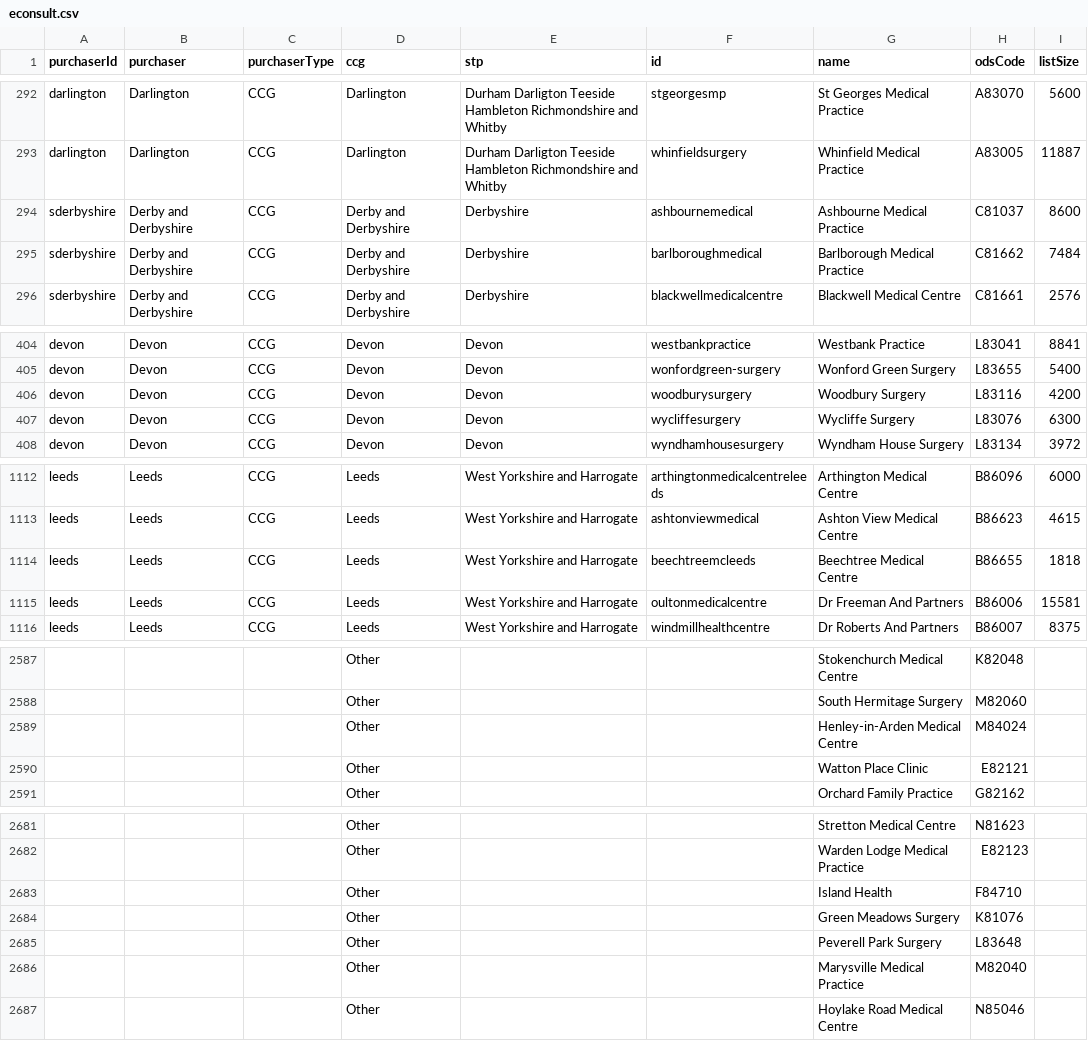
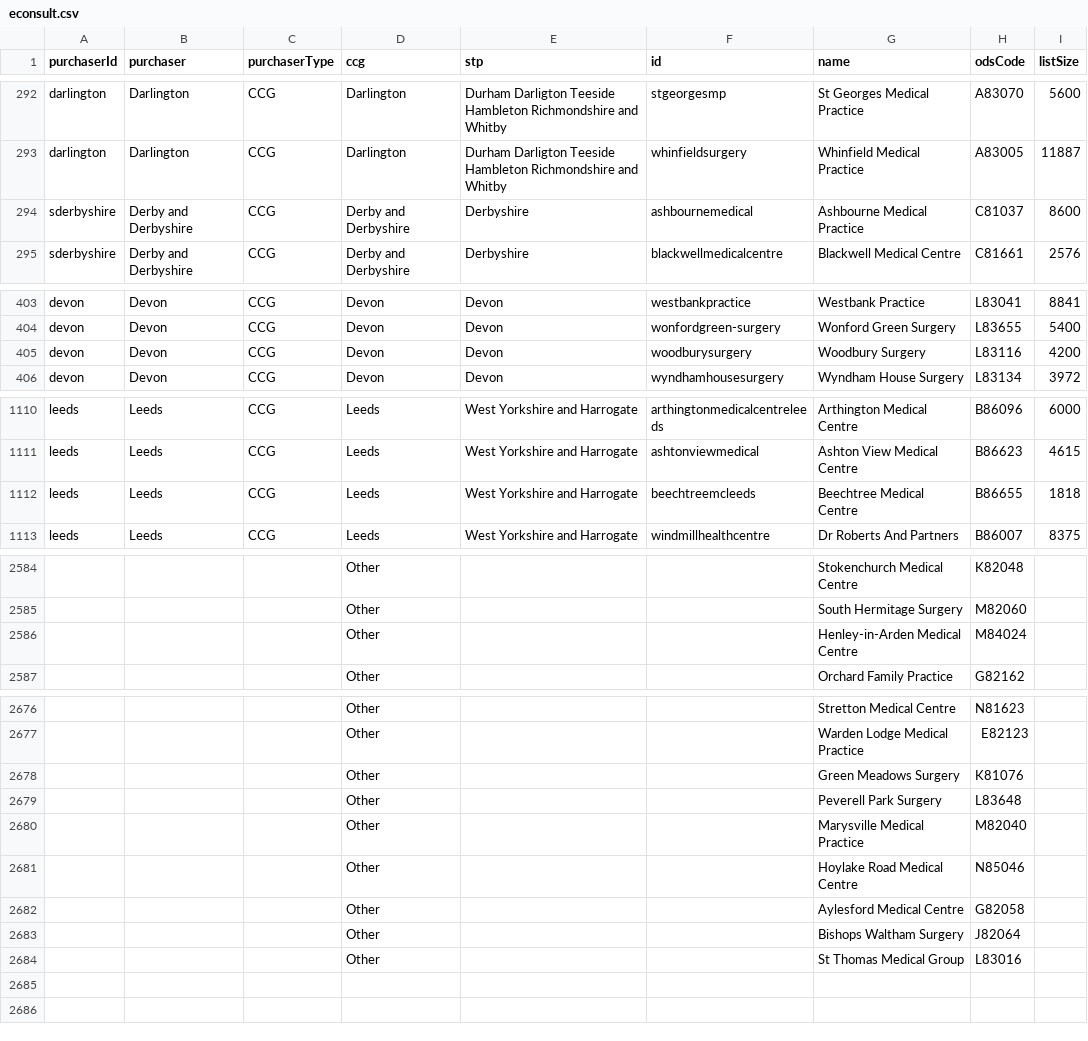
Before and after one commit to NHSDigital/nhs-app-api, a CSV file: sjr-config/utils/rulecreation/econsult.csv, drawn as a sheet; only a part is shown, gaps mark what is left out; removed rows and columns are numbered as before the commit, all else as after; the diff covers the shown part only; the diff names each change by its address in the sheet, - before the commit and + after, or states it on an @@ line.

```diff
--- a/sjr-config/utils/rulecreation/econsult.csv
+++ b/sjr-config/utils/rulecreation/econsult.csv
-row 295: sderbyshire | Derby and Derbyshire | CCG | Derby and Derbyshire | Derbyshire | barlboroughmedical | Barlborough Medical Practice | C81662 | 7484
-row 407: devon | Devon | CCG | Devon | Devon | wycliffesurgery | Wycliffe Surgery | L83076 | 6300
-row 1115: leeds | Leeds | CCG | Leeds | West Yorkshire and Harrogate | oultonmedicalcentre | Dr Freeman And Partners | B86006 | 15581
-row 2590:  |  |  | Other |  |  | Watton Place Clinic | E82121
-row 2683:  |  |  | Other |  |  | Island Health | F84710
+row 2682:  |  |  | Other |  |  | Aylesford Medical Centre | G82058
+row 2683:  |  |  | Other |  |  | Bishops Waltham Surgery | J82064
+row 2684:  |  |  | Other |  |  | St Thomas Medical Group | L83016
```
Also changed, not shown: 1 removed row elsewhere in this file, 9 other files.
